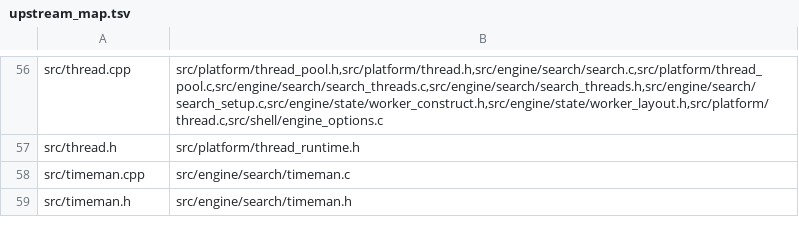
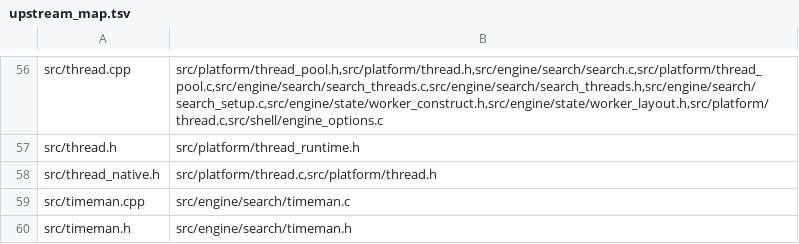
Before and after one commit to ppigazzini/mcfish, a TSV file: tools/upstream_map.tsv, drawn as a sheet; only a part is shown, gaps mark what is left out; the diff names each change by its address in the sheet, - before the commit and + after, or states it on an @@ line.

Commit message:
port(platform): request upstream's thread stack size instead of the default
thread_spawn passed a null attribute to pthread_create, taking whatever
stack the platform hands out. Upstream does not: NativeThread builds a
pthread_attr_t and calls pthread_attr_setstacksize with an 8 MB
TH_STACK_SIZE (thread_native.h:52-62), and its comment says why -- a
non-main thread on macOS defaults to 512 KB, a deep search needs somewhat
more than 1 MB, so the default is not merely small but overflows.

That mechanism was simply not ported. It costs nothing on the host this
tree is developed on, because glibc already defaults to 8 MB, which is
exactly what makes it easy to leave out and hard to notice: the failure
is on a platform the gates here never run, and it presents as a stack
overflow in deep search rather than as a spawn error anyone could check
for.

Port it as upstream has it, and keep upstream's fallback shape: if
pthread_attr_init fails, pass no attribute and take the default rather
than refusing to spawn.

src/thread_native.h was one of the two files above tools/upstream_map's
uncovered floor -- new surface at the f4bcd404 pin with no owner. It has
one now, so declare the row rather than let the ratchet carry it.

Behaviour-neutral here, and measured rather than assumed -- it is one
attribute call per spawned thread, none of it per node:

  tools/perf_counters.sh <before> <after> 10 bench 16 1 13
    instructions 1.000   (deterministic axis)
    cycles 1.013 · IPC 0.987 · cache misses 0.998
    -- inside the A/A floor for this box (1.018 / 0.982), so no signal
    tree: 2718396 nodes, identical on both

  ./build.sh parity          -> all gates passed, exit 0, no skips
  ./build.sh tsan            -> tsan clean, exit 0
  ./build.sh tsan-search 12 4-> 0 races, peak 6 OS threads, exit 0
  Threads 8 / go depth 12    -> 4.6 Mnps, workers spawn and search

```diff
--- a/tools/upstream_map.tsv
+++ b/tools/upstream_map.tsv
+row 58: src/thread_native.h | src/platform/thread.c,src/platform/thread.h
```
Also changed, not shown: 2 other files.
